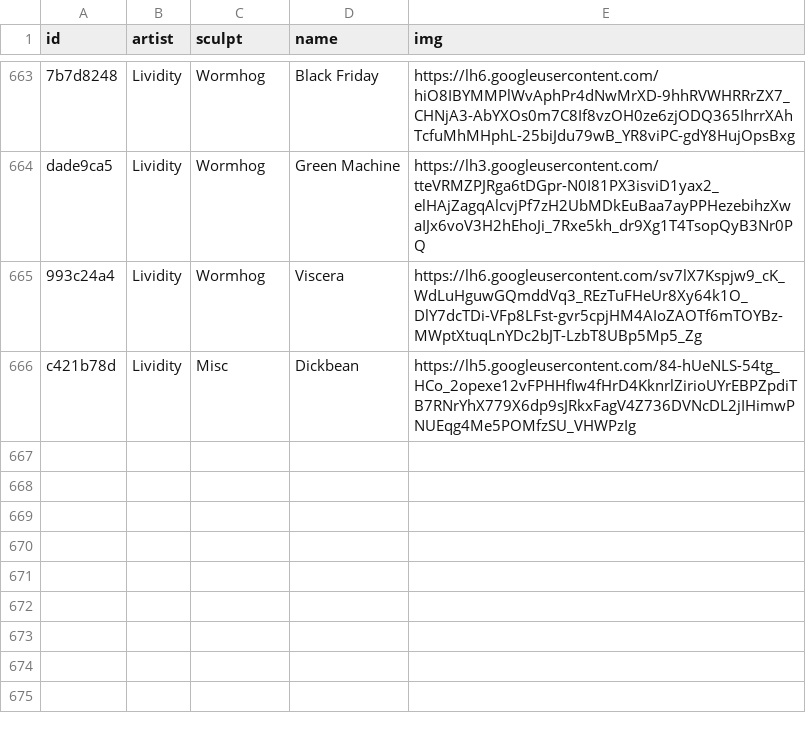
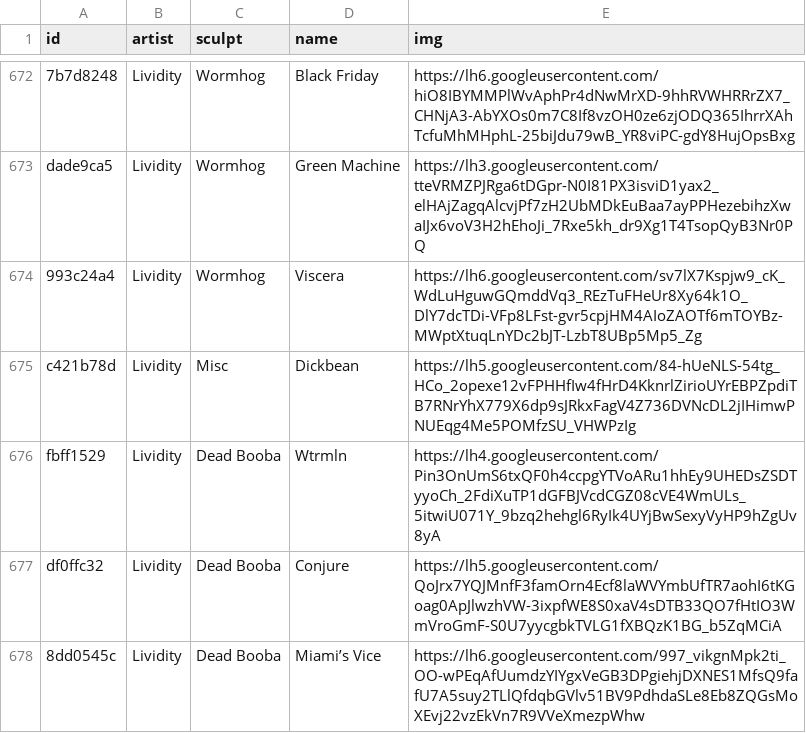
Before and after one commit to keycap-archivist/database, a CSV file: db/lividity.csv, drawn as a sheet; only a part is shown, gaps mark what is left out; the diff covers the shown part only; the diff names each change by its address in the sheet, - before the commit and + after, or states it on an @@ line.

```diff
--- a/db/lividity.csv
+++ b/db/lividity.csv
+row 676: fbff1529 | Lividity | Dead Booba | Wtrmln | https://lh4.googleusercontent.com/Pin3OnUmS6txQF0h4ccpgYTVoARu1hhEy9UHEDsZSDTyyoCh_2FdiXuTP1dGFBJVcdCGZ08cVE4WmULs_5itwiU071Y_9bzq2hehgl6RyIk4UYjBwSexyVyHP9hZgUv8yA
+row 677: df0ffc32 | Lividity | Dead Booba | Conjure | https://lh5.googleusercontent.com/QoJrx7YQJMnfF3famOrn4Ecf8laWVYmbUfTR7aohI6tKGoag0ApJlwzhVW-3ixpfWE8S0xaV4sDTB33QO7fHtIO3WmVroGmF-S0U7yycgbkTVLG1fXBQzK1BG_b5ZqMCiA
+row 678: 8dd0545c | Lividity | Dead Booba | Miami’s Vice | https://lh6.googleusercontent.com/997_vikgnMpk2ti_OO-wPEqAfUumdzYIYgxVeGB3DPgiehjDXNES1MfsQ9fafU7A5suy2TLlQfdqbGVlv51BV9PdhdaSLe8Eb8ZQGsMoXEvj22vzEkVn7R9VVeXmezpWhw
```
Also changed, not shown: 12 added rows elsewhere in this file, db/goldenstar-keycap.csv, db/melonkeys.csv, 9 other files.
